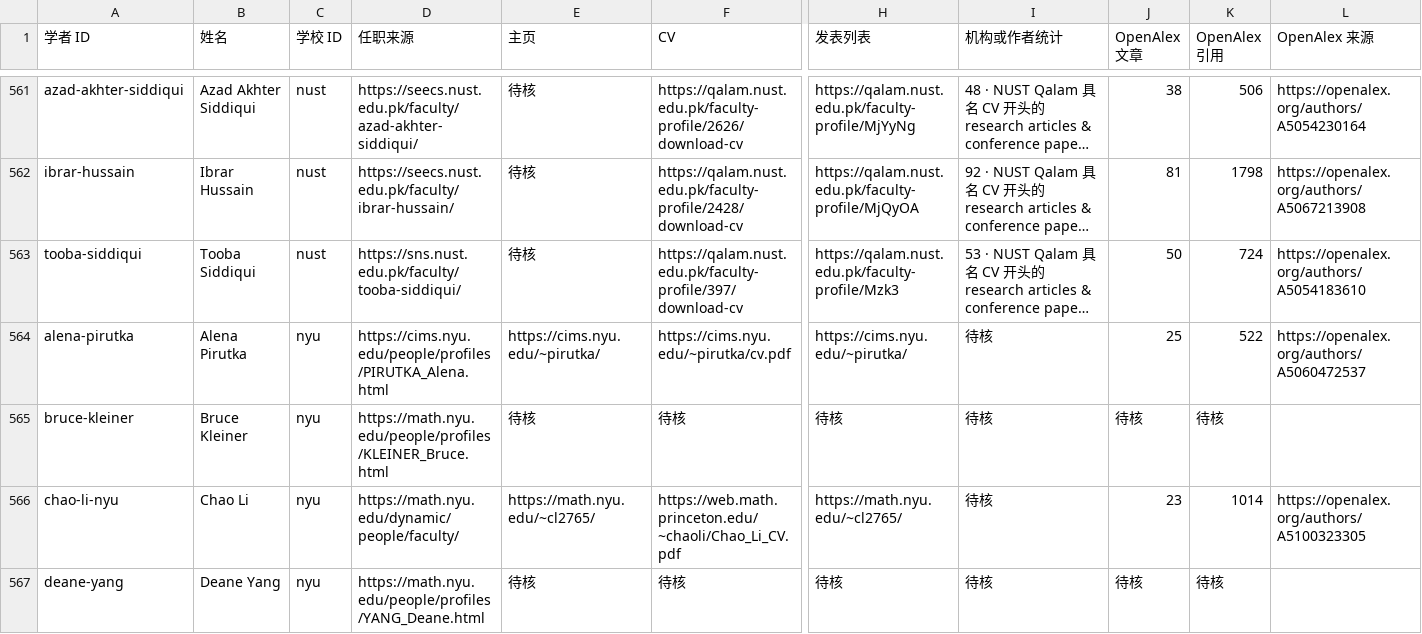
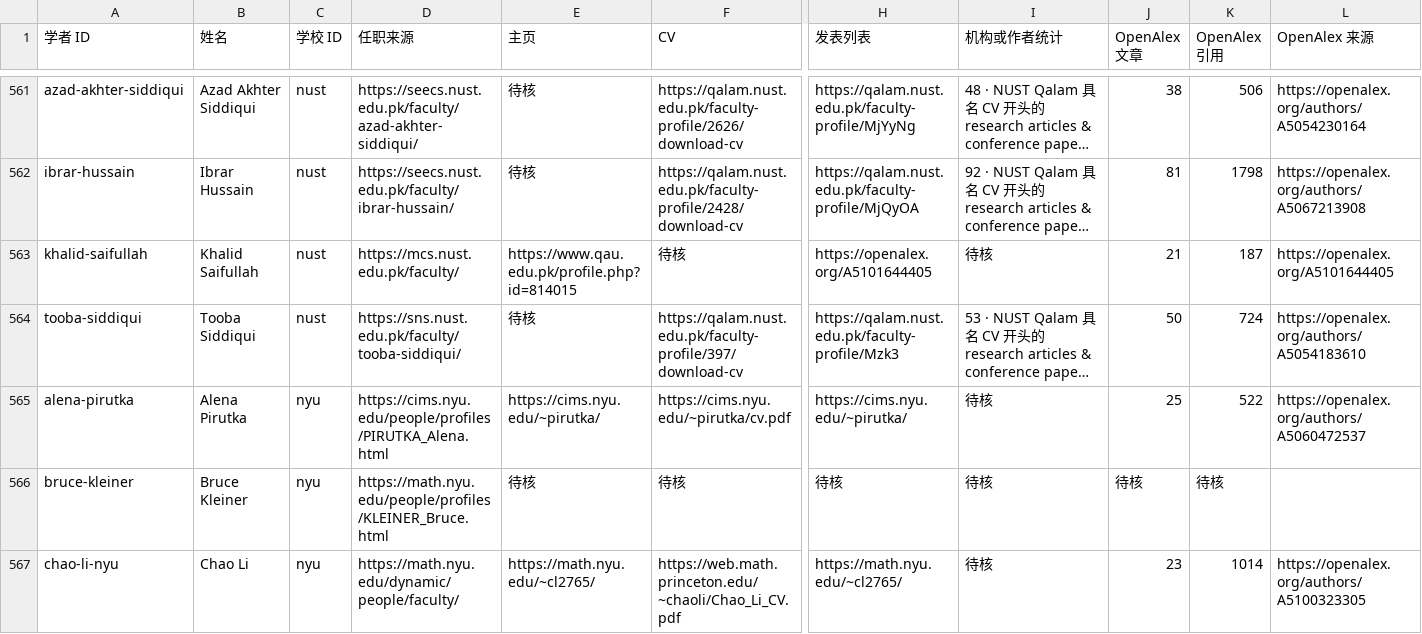
Before and after one commit to zyx-dirtystar/geometry-faculty-atlas, a CSV file: collector/field-review.csv, drawn as a sheet; only a part is shown, gaps mark what is left out; the shorter side is filled out with more unchanged rows; long unchanged cells end in …; rows hold the shown columns only; the diff names each change by its address in the sheet, - before the commit and + after, or states it on an @@ line.

```diff
--- a/collector/field-review.csv
+++ b/collector/field-review.csv
+row 563: khalid-saifullah | Khalid Saifullah | nust | https://mcs.nust.edu.pk/faculty/ | https://www.qau.edu.pk/profile.php?id=814015 | 待核 | https://openalex.org/A5101644405 | 待核 | 21 | 187 | https://openalex.org/A5101644405
```
Also changed, not shown: collector/school-review.csv, 10 other files.
